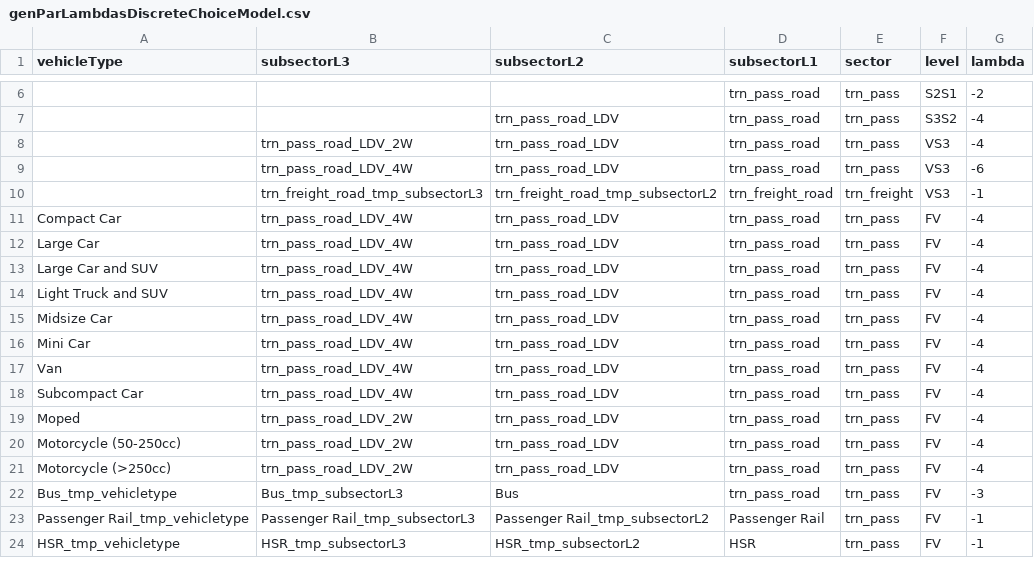
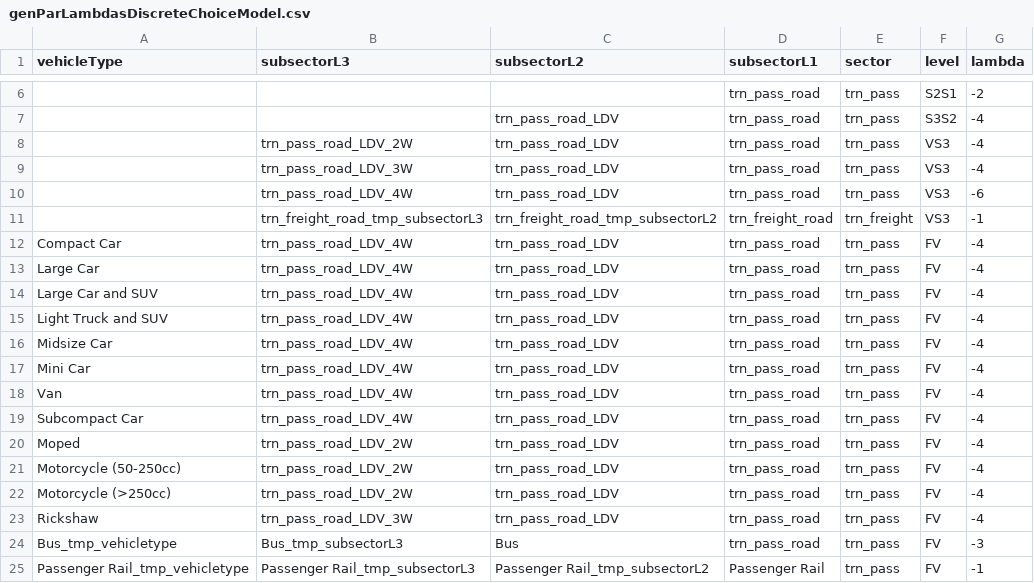
Before and after one commit to pik-piam/edgeTransport, a CSV file: inst/extdata/genParLambdasDiscreteChoiceModel.csv, drawn as a sheet; only a part is shown, gaps mark what is left out; the shorter side is filled out with more unchanged rows.

```diff
--- a/inst/extdata/genParLambdasDiscreteChoiceModel.csv
+++ b/inst/extdata/genParLambdasDiscreteChoiceModel.csv
@@ -8,2 +8,3 @@ vehicleType	subsectorL3	subsectorL2	subsectorL1	sector	level	lambda
 	trn_pass_road_LDV_2W	trn_pass_road_LDV	trn_pass_road	trn_pass	VS3	-4
+	trn_pass_road_LDV_3W	trn_pass_road_LDV	trn_pass_road	trn_pass	VS3	-4
 	trn_pass_road_LDV_4W	trn_pass_road_LDV	trn_pass_road	trn_pass	VS3	-6
@@ -21,2 +22,3 @@ Motorcycle (50-250cc)	trn_pass_road_LDV_2W	trn_pass_road_LDV	trn_pass_road	trn_p
 Motorcycle (>250cc)	trn_pass_road_LDV_2W	trn_pass_road_LDV	trn_pass_road	trn_pass	FV	-4
+Rickshaw	trn_pass_road_LDV_3W	trn_pass_road_LDV	trn_pass_road	trn_pass	FV	-4
 Bus_tmp_vehicletype	Bus_tmp_subsectorL3	Bus	trn_pass_road	trn_pass	FV	-3
```
Also changed, not shown: inst/extdata/helpersDecisionTree.csv, inst/extdata/helpersMappingEdgeTtoREMINDcategories.csv, 7 other files.
